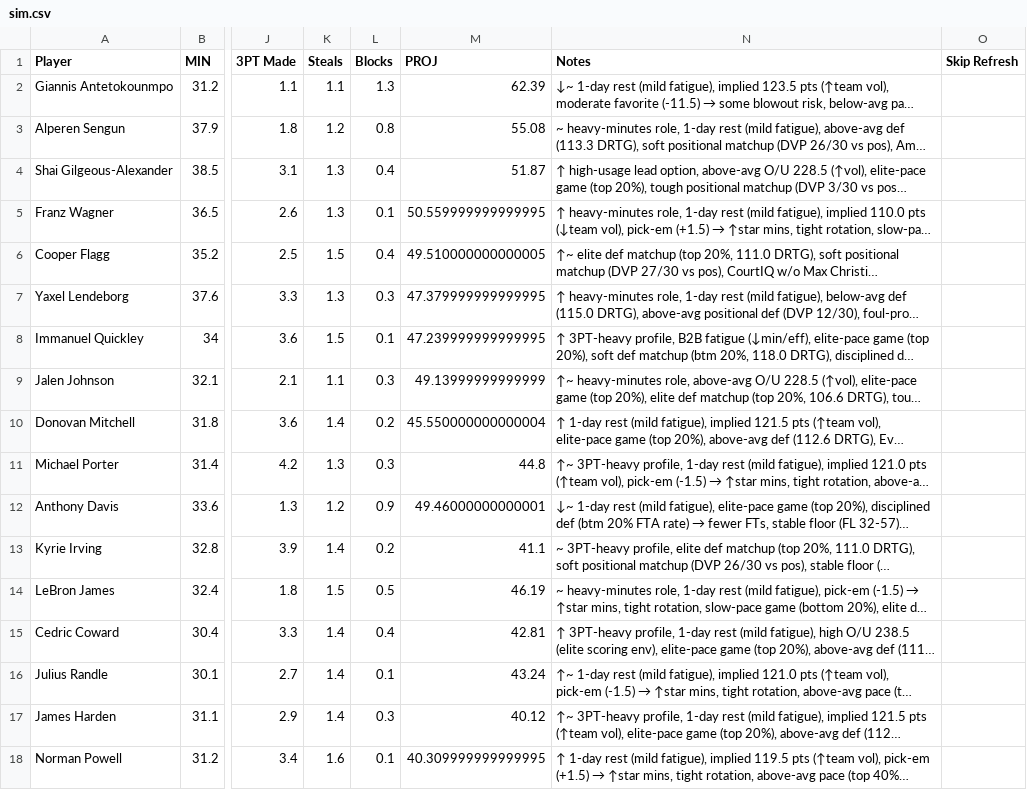
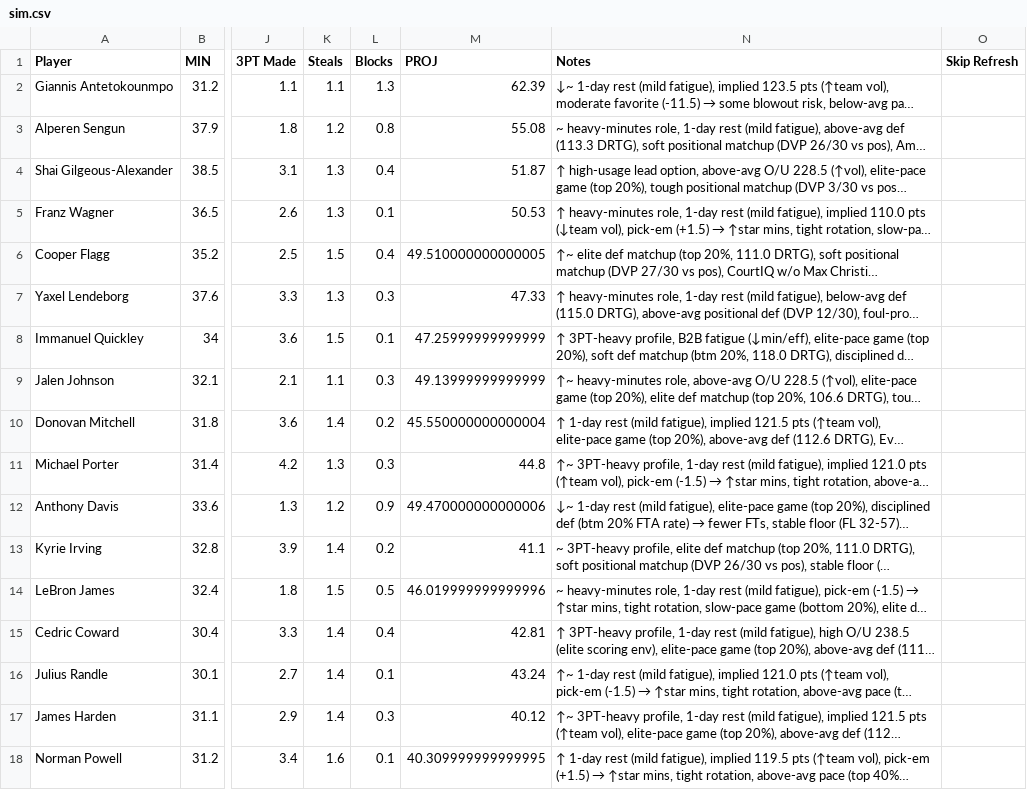
Before and after one commit to nocompharrison/MLB-HR-Model, a CSV file: NBA/sim.csv, drawn as a sheet; only a part is shown, gaps mark what is left out; long unchanged cells end in …; the diff covers the shown part only; the diff names each change by its address in the sheet, - before the commit and + after, or states it on an @@ line.

```diff
--- a/NBA/sim.csv
+++ b/NBA/sim.csv
-M5 (PROJ): 50.559999999999995
+M5 (PROJ): 50.53
-M7 (PROJ): 47.379999999999995
+M7 (PROJ): 47.33
-M8 (PROJ): 47.239999999999995
+M8 (PROJ): 47.25999999999999
-M12 (PROJ): 49.46000000000001
+M12 (PROJ): 49.470000000000006
-M14 (PROJ): 46.19
+M14 (PROJ): 46.019999999999996
```
Also changed, not shown: 50 edited cells elsewhere in this file, NBA/cheatsheet.csv, NBA/firstbasket.csv, 3 other files.
